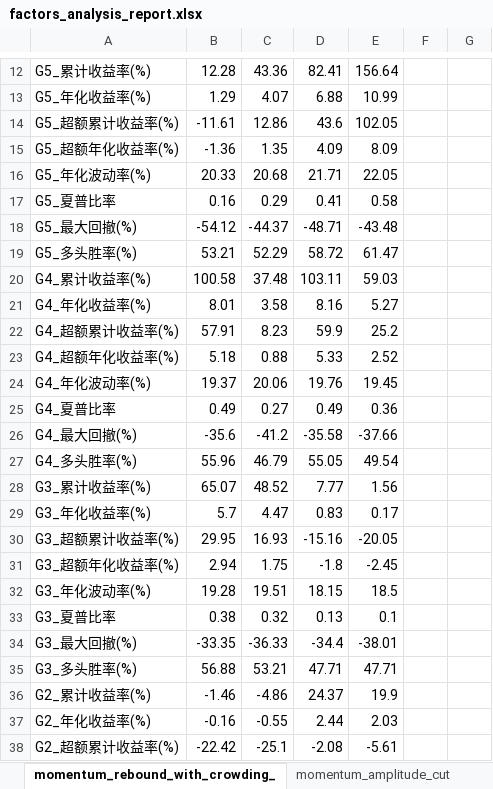
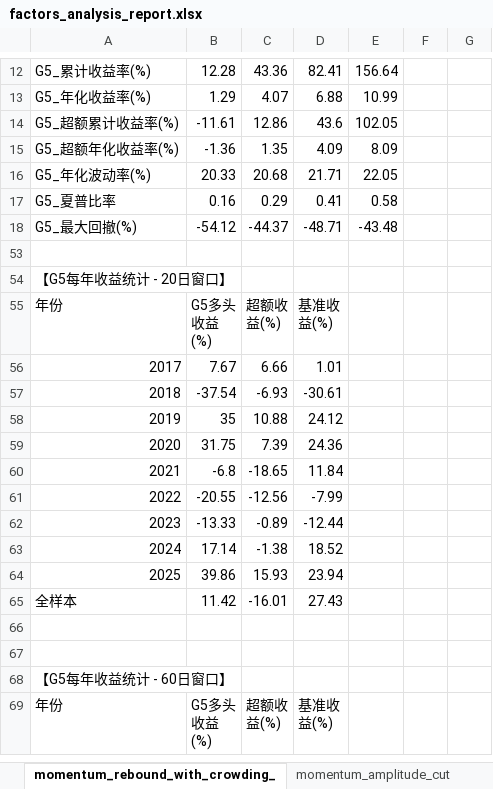
Before and after one commit to stelvetica/IndustryMomentum, an Excel workbook: factors_analysis_report.xlsx, sheet momentum_rebound_with_crowding_, drawn as a sheet; only a part is shown, gaps mark what is left out; the shorter side is filled out with more unchanged rows; values as stored, in another font and other column widths than the file's, no cell formats; the diff covers the shown part only; the diff names each change by its address in the sheet, - before the commit and + after, or states it on an @@ line.

```diff
--- a/factors_analysis_report.xlsx (sheet momentum_rebound_with_crowding_)
+++ b/factors_analysis_report.xlsx (sheet momentum_rebound_with_crowding_)
@@ row 19 hidden: G5_多头胜率(%) | 53.21 | 52.29 | 58.72 | 61.47 @@
@@ row 20 hidden: G4_累计收益率(%) | 100.58 | 37.48 | 103.11 | 59.03 @@
@@ row 21 hidden: G4_年化收益率(%) | 8.01 | 3.58 | 8.16 | 5.27 @@
@@ row 22 hidden: G4_超额累计收益率(%) | 57.91 | 8.23 | 59.9 | 25.2 @@
@@ row 23 hidden: G4_超额年化收益率(%) | 5.18 | 0.88 | 5.33 | 2.52 @@
@@ row 24 hidden: G4_年化波动率(%) | 19.37 | 20.06 | 19.76 | 19.45 @@
@@ row 25 hidden: G4_夏普比率 | 0.49 | 0.27 | 0.49 | 0.36 @@
@@ row 26 hidden: G4_最大回撤(%) | -35.6 | -41.2 | -35.58 | -37.66 @@
@@ row 27 hidden: G4_多头胜率(%) | 55.96 | 46.79 | 55.05 | 49.54 @@
@@ row 28 hidden: G3_累计收益率(%) | 65.07 | 48.52 | 7.77 | 1.56 @@
@@ row 29 hidden: G3_年化收益率(%) | 5.7 | 4.47 | 0.83 | 0.17 @@
@@ row 30 hidden: G3_超额累计收益率(%) | 29.95 | 16.93 | -15.16 | -20.05 @@
@@ row 31 hidden: G3_超额年化收益率(%) | 2.94 | 1.75 | -1.8 | -2.45 @@
@@ row 32 hidden: G3_年化波动率(%) | 19.28 | 19.51 | 18.15 | 18.5 @@
@@ row 33 hidden: G3_夏普比率 | 0.38 | 0.32 | 0.13 | 0.1 @@
@@ row 34 hidden: G3_最大回撤(%) | -33.35 | -36.33 | -34.4 | -38.01 @@
@@ row 35 hidden: G3_多头胜率(%) | 56.88 | 53.21 | 47.71 | 47.71 @@
@@ row 36 hidden: G2_累计收益率(%) | -1.46 | -4.86 | 24.37 | 19.9 @@
@@ row 37 hidden: G2_年化收益率(%) | -0.16 | -0.55 | 2.44 | 2.03 @@
@@ row 38 hidden: G2_超额累计收益率(%) | -22.42 | -25.1 | -2.08 | -5.61 @@
```
Also changed, not shown: 1 removed row and 13 hidden or unhidden rows elsewhere in this sheet, sheet momentum_pure_liquidity_strippe, sheet momentum_cross_industry_lasso, sheet momentum, sheet momentum_zscore, sheet momentum_sharpe, sheet momentum_calmar_ratio, 4 more sheets, cell formats, 3 other files.
